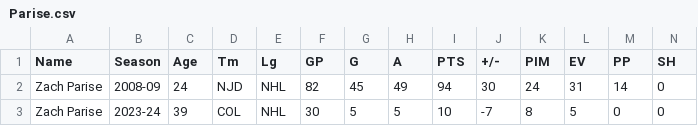
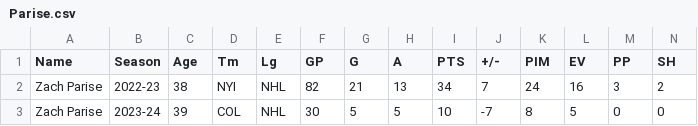
Before and after one commit to tadeaskaminsky/nhl_analysis, a CSV file: Parise.csv, drawn as a sheet; only a part is shown; removed rows and columns are numbered as before the commit, all else as after; rows hold the shown columns only; the diff names each change by its address in the sheet, - before the commit and + after, or states it on an @@ line.

Commit message:
Update Parise.csv

```diff
--- a/Parise.csv
+++ b/Parise.csv
-row 2: Zach Parise | 2008-09 | 24 | NJD | NHL | 82 | 45 | 49 | 94 | 30 | 24 | 31 | 14 | 0
+row 2: Zach Parise | 2022-23 | 38 | NYI | NHL | 82 | 21 | 13 | 34 | 7 | 24 | 16 | 3 | 2
```
